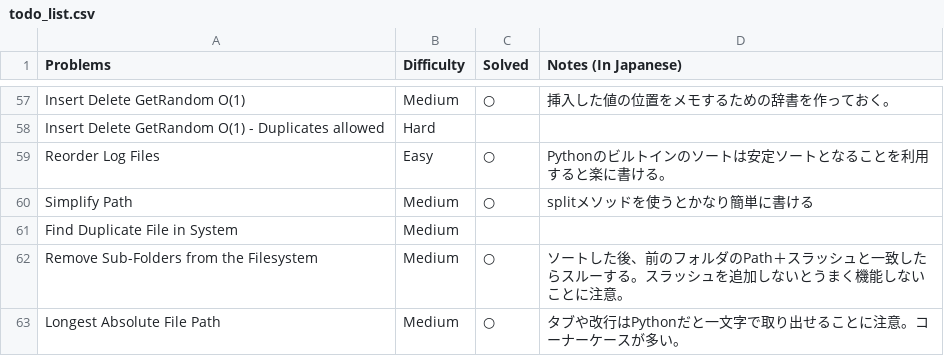
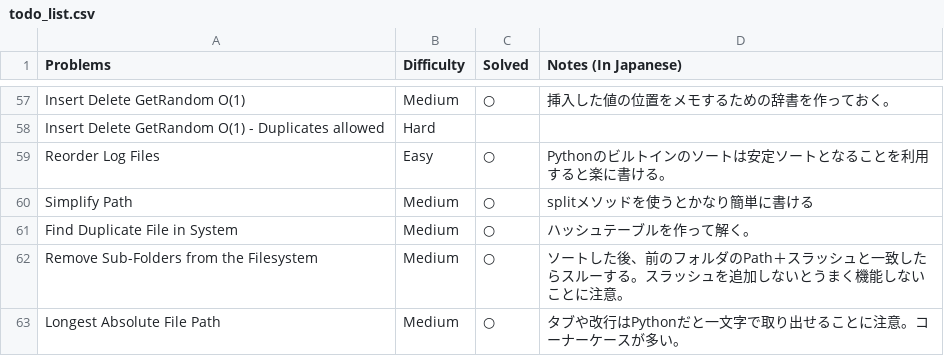
Before and after one commit to sokazaki/leetcode_solutions, a CSV file: todo_list.csv, drawn as a sheet; only a part is shown, gaps mark what is left out.

Commit message:
Update todo_list.csv

```diff
--- a/todo_list.csv
+++ b/todo_list.csv
@@ -60,3 +60,3 @@ Reorder Log Files,Easy,○,Pythonのビルトインのソートは安定ソー
 Simplify Path,Medium,○,splitメソッドを使うとかなり簡単に書ける
-Find Duplicate File in System,Medium,,
+Find Duplicate File in System,Medium,○,ハッシュテーブルを作って解く。
 Remove Sub-Folders from the Filesystem,Medium,○,ソートした後、前のフォルダのPath＋スラッシュと一致したらスルーする。スラッシュを追加しないとうまく機能しないことに注意。
```
